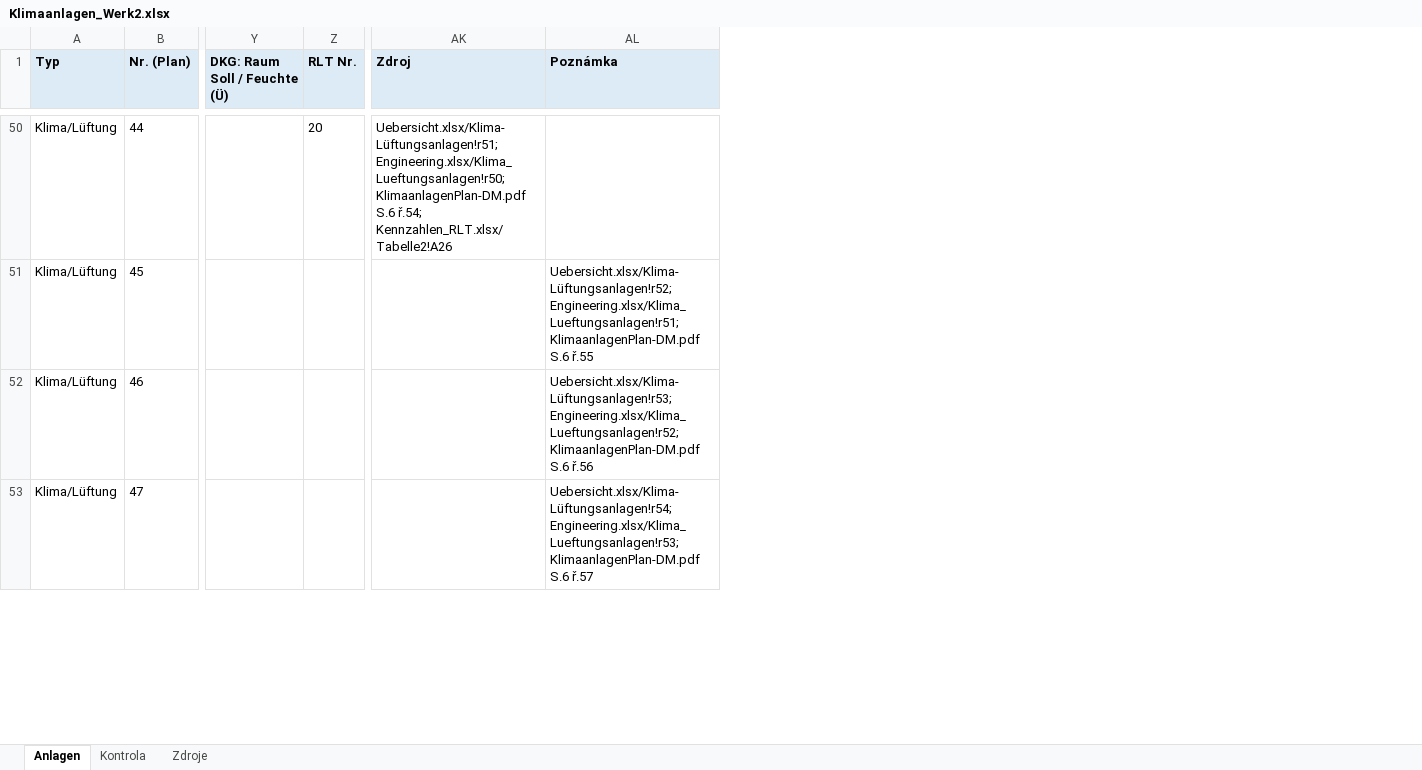
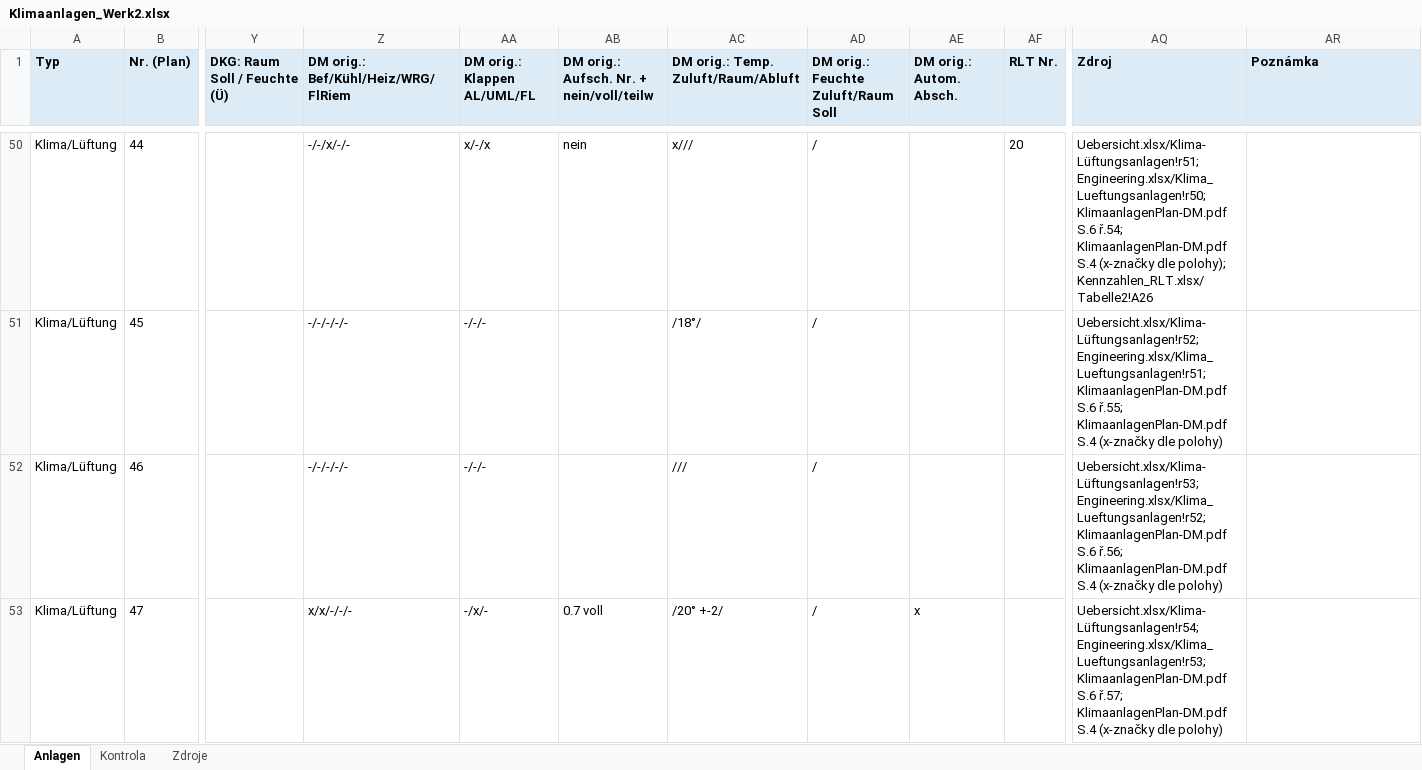
Before and after one commit to babulakmarek-cloud/Marek-1, an Excel workbook: vystupy/Klimaanlagen_Werk2.xlsx, sheet Anlagen, drawn as a sheet; only a part is shown, gaps mark what is left out; values as stored, in another font and other column widths than the file's, no borders; addresses are those after the commit; the diff covers the shown part only; the diff names each change by its address in the sheet, - before the commit and + after, or states it on an @@ line.

```diff
--- a/vystupy/Klimaanlagen_Werk2.xlsx (sheet Anlagen)
+++ b/vystupy/Klimaanlagen_Werk2.xlsx (sheet Anlagen)
+column Z, row 1: DM orig.: Bef/Kühl/Heiz/WRG/FlRiem; rows 50-53: -/-/x/-/- | -/-/-/-/- | -/-/-/-/- | x/x/-/-/-
+column AA (DM orig.: Klappen AL/UML/FL), rows 50-53: x/-/x | -/-/- | -/-/- | -/x/-
+column AB, row 1: DM orig.: Aufsch. Nr. + nein/voll/teilw; rows 50-53: nein |  |  | 0.7 voll
+column AC, row 1: DM orig.: Temp. Zuluft/Raum/Abluft; rows 50-53: x/// | /18°/ | /// | /20° +-2/
+column AD, row 1: DM orig.: Feuchte Zuluft/Raum Soll; rows 50-53: all /
+column AE (DM orig.: Autom. Absch.), row 53: x
-AQ50 (Zdroj): …S.6 ř.54; Kennzahlen_RLT.xlsx/Tabelle2!A26
+AQ50 (Zdroj): …S.6 ř.54; KlimaanlagenPlan-DM.pdf S.4 (x-značky dle polohy); Kennzahlen_RLT.xlsx/Tabelle2!A26
-AQ51 (Zdroj): (empty)
+AQ51 (Zdroj): Uebersicht.xlsx/Klima-Lüftungsanlagen!r52; Engineering.xlsx/Klima_Lueftungsanlagen!r51; KlimaanlagenPlan-DM.pdf S.6 ř.55; KlimaanlagenPlan-DM.pdf S.4 (x-značky dle polohy)
-AR51 (Poznámka): Uebersicht.xlsx/Klima-Lüftungsanlagen!r52; Engineering.xlsx/Klima_Lueftungsanlagen!r51; KlimaanlagenPlan-DM.pdf S.6 ř.55
+AR51 (Poznámka): (empty)
-AQ52 (Zdroj): (empty)
+AQ52 (Zdroj): Uebersicht.xlsx/Klima-Lüftungsanlagen!r53; Engineering.xlsx/Klima_Lueftungsanlagen!r52; KlimaanlagenPlan-DM.pdf S.6 ř.56; KlimaanlagenPlan-DM.pdf S.4 (x-značky dle polohy)
-AR52 (Poznámka): Uebersicht.xlsx/Klima-Lüftungsanlagen!r53; Engineering.xlsx/Klima_Lueftungsanlagen!r52; KlimaanlagenPlan-DM.pdf S.6 ř.56
+AR52 (Poznámka): (empty)
-AQ53 (Zdroj): (empty)
+AQ53 (Zdroj): Uebersicht.xlsx/Klima-Lüftungsanlagen!r54; Engineering.xlsx/Klima_Lueftungsanlagen!r53; KlimaanlagenPlan-DM.pdf S.6 ř.57; KlimaanlagenPlan-DM.pdf S.4 (x-značky dle polohy)
-AR53 (Poznámka): Uebersicht.xlsx/Klima-Lüftungsanlagen!r54; Engineering.xlsx/Klima_Lueftungsanlagen!r53; KlimaanlagenPlan-DM.pdf S.6 ř.57
+AR53 (Poznámka): (empty)
```
Also changed, not shown: 65 edited cells elsewhere in this sheet, sheet Kontrola, 1 other file.
